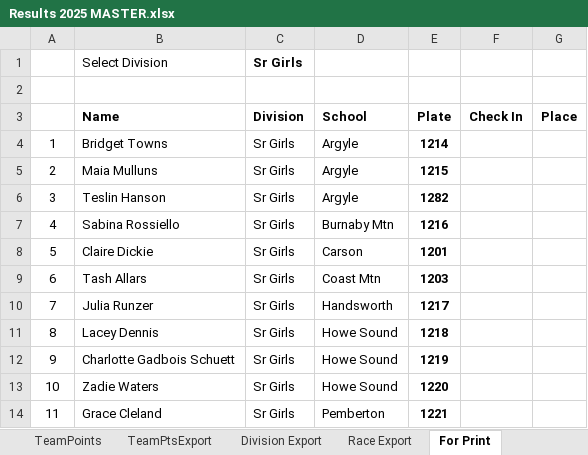
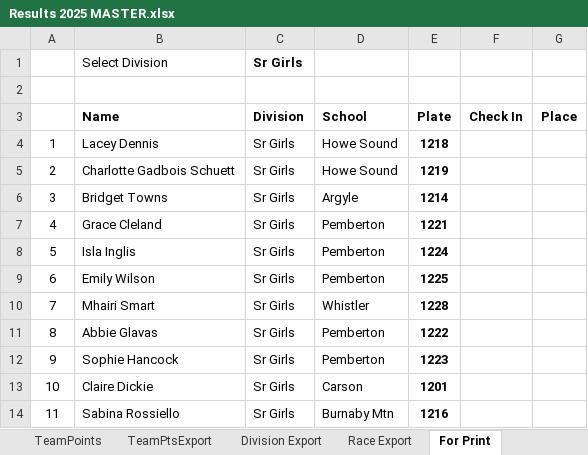
Before and after one commit to mskippy/nsssaa-mtb-league, an Excel workbook: Results 2025 MASTER.xlsx, sheet For Print, drawn as a sheet; only a part is shown; values as stored, in another font and other column widths than the file's, no borders; the diff covers the shown part only; the diff names each change by its address in the sheet, - before the commit and + after, or states it on an @@ line.

```diff
--- a/Results 2025 MASTER.xlsx (sheet For Print)
+++ b/Results 2025 MASTER.xlsx (sheet For Print)
-B4 (Name): Bridget Towns
+B4 (Name): Lacey Dennis
-D4:D5 (School): Argyle
+D4:D5 (School): Howe Sound
-E4 (Plate): 1214
+E4 (Plate): 1218
-B5 (Name): Maia Mulluns
+B5 (Name): Charlotte Gadbois Schuett
-E5 (Plate): 1215
+E5 (Plate): 1219
-B6 (Name): Teslin Hanson
+B6 (Name): Bridget Towns
-E6 (Plate): 1282
+E6 (Plate): 1214
-B7 (Name): Sabina Rossiello
+B7 (Name): Grace Cleland
-D7 (School): Burnaby Mtn
+D7 (School): Pemberton
-E7 (Plate): 1216
+E7 (Plate): 1221
-B8 (Name): Claire Dickie
+B8 (Name): Isla Inglis
-D8 (School): Carson
+D8 (School): Pemberton
-E8 (Plate): 1201
+E8 (Plate): 1224
-B9 (Name): Tash Allars
+B9 (Name): Emily Wilson
-D9 (School): Coast Mtn
+D9 (School): Pemberton
-E9 (Plate): 1203
+E9 (Plate): 1225
-B10 (Name): Julia Runzer
+B10 (Name): Mhairi Smart
-D10 (School): Handsworth
+D10 (School): Whistler
-E10 (Plate): 1217
+E10 (Plate): 1228
-B11 (Name): Lacey Dennis
+B11 (Name): Abbie Glavas
-D11:D12 (School): Howe Sound
+D11:D12 (School): Pemberton
-E11 (Plate): 1218
+E11 (Plate): 1222
-B12 (Name): Charlotte Gadbois Schuett
+B12 (Name): Sophie Hancock
-E12 (Plate): 1219
+E12 (Plate): 1223
-B13 (Name): Zadie Waters
+B13 (Name): Claire Dickie
-D13 (School): Howe Sound
+D13 (School): Carson
-E13 (Plate): 1220
+E13 (Plate): 1201
-B14 (Name): Grace Cleland
+B14 (Name): Sabina Rossiello
-D14 (School): Pemberton
+D14 (School): Burnaby Mtn
-E14 (Plate): 1221
+E14 (Plate): 1216
```
Also changed, not shown: 27 edited cells elsewhere in this sheet, sheet Individual Results, sheet TeamPoints, sheet Race Export, sheet Division Export, sheet TeamPtsExport, formulas that keep their value, charts or pictures, 5 other files.
